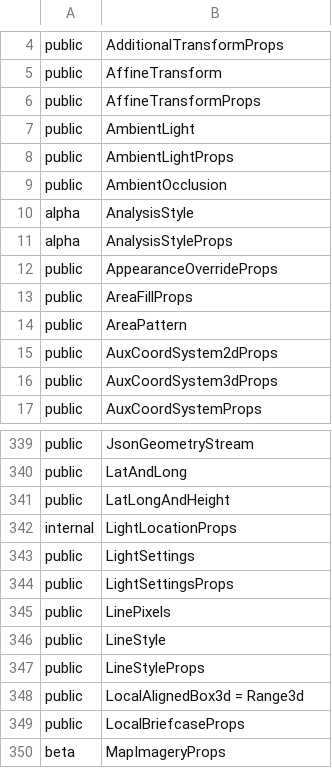
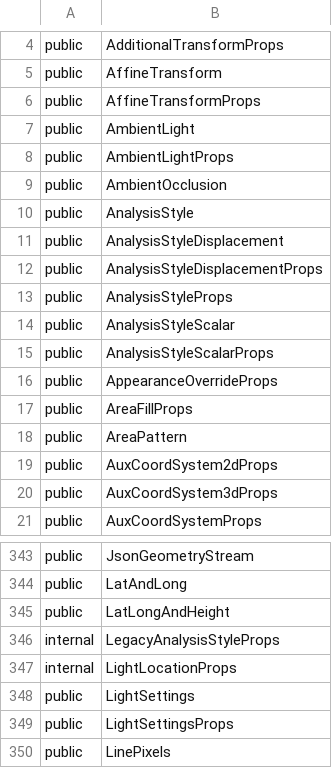
Before and after one commit to iTwin/itwinjs-core, a CSV file: common/api/summary/imodeljs-common.exports.csv, drawn as a sheet; only a part is shown, gaps mark what is left out; the shorter side is filled out with more unchanged rows.

```diff
--- a/common/api/summary/imodeljs-common.exports.csv
+++ b/common/api/summary/imodeljs-common.exports.csv
@@ -9,4 +9,8 @@ public;AmbientLightProps
 public;AmbientOcclusion
-alpha;AnalysisStyle
-alpha;AnalysisStyleProps
+public;AnalysisStyle
+public;AnalysisStyleDisplacement
+public;AnalysisStyleDisplacementProps
+public;AnalysisStyleProps
+public;AnalysisStyleScalar
+public;AnalysisStyleScalarProps
 public;AppearanceOverrideProps
@@ -341,2 +345,3 @@ public;LatAndLong
 public;LatLongAndHeight
+internal;LegacyAnalysisStyleProps
 internal;LightLocationProps
```
Also changed, not shown: 16 other files.
